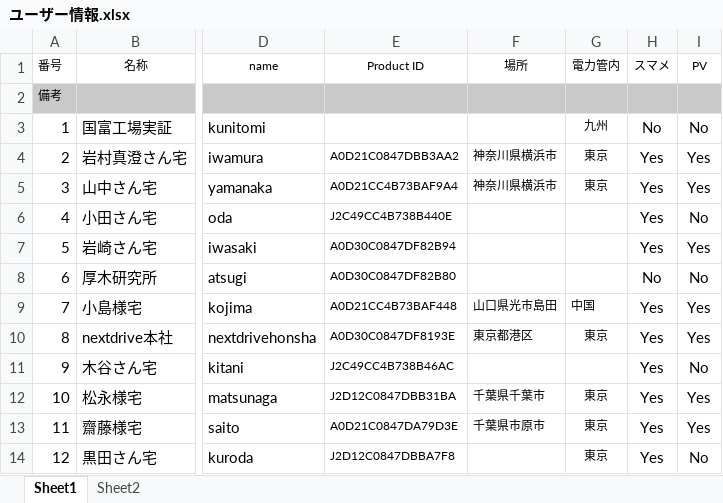
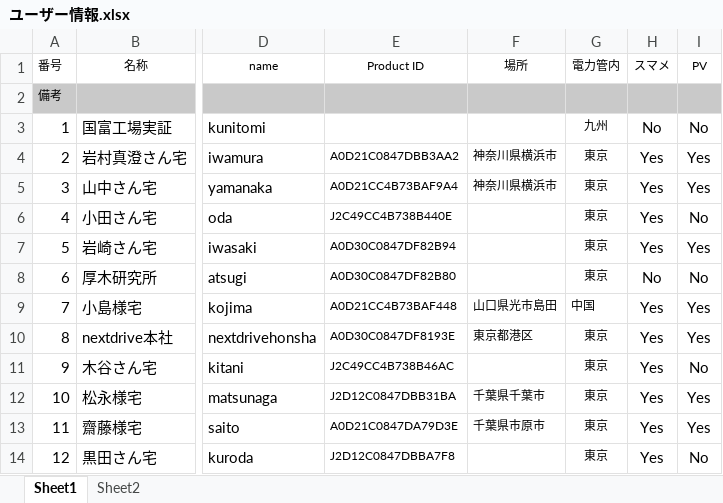
Before and after one commit to ShunsukeHata8010/PoC_residential_1, an Excel workbook: ユーザー情報/ユーザー情報.xlsx, sheet Sheet1, drawn as a sheet; only a part is shown, gaps mark what is left out; values as stored, in another font and other column widths than the file's, no borders; the diff names each change by its address in the sheet, - before the commit and + after, or states it on an @@ line.

```diff
--- a/ユーザー情報/ユーザー情報.xlsx (sheet Sheet1)
+++ b/ユーザー情報/ユーザー情報.xlsx (sheet Sheet1)
-G6:G8 (電力管内): (empty)
+G6:G8 (電力管内): 東京
-G11 (電力管内): (empty)
+G11 (電力管内): 東京
```
Also changed, not shown: 38 other files.
